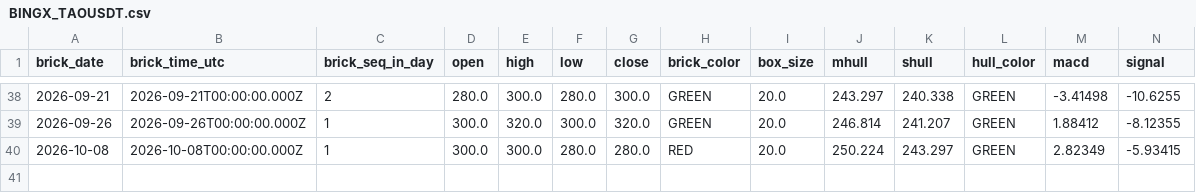
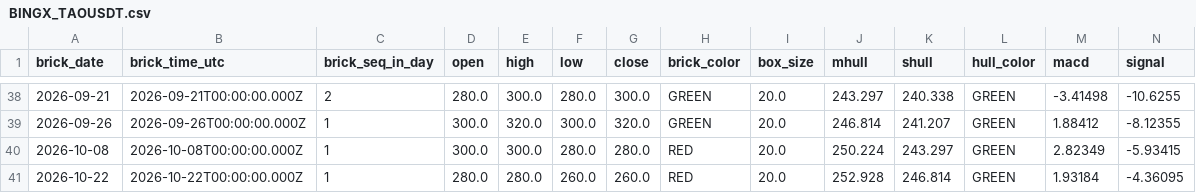
Before and after one commit to suvikshi-ui/suvikshi-ui.github.io, a CSV file: trx/data/coins/BINGX_TAOUSDT.csv, drawn as a sheet; only a part is shown, gaps mark what is left out; rows hold the shown columns only; the diff names each change by its address in the sheet, - before the commit and + after, or states it on an @@ line.

```diff
--- a/trx/data/coins/BINGX_TAOUSDT.csv
+++ b/trx/data/coins/BINGX_TAOUSDT.csv
+row 41: 2026-10-22 | 2026-10-22T00:00:00.000Z | 1 | 280.0 | 280.0 | 260.0 | 260.0 | RED | 20.0 | 252.928 | 246.814 | GREEN | 1.93184 | -4.36095
```
Also changed, not shown: trx/india/data/coins/NSE_POWERGRID.csv, 12 other files.
